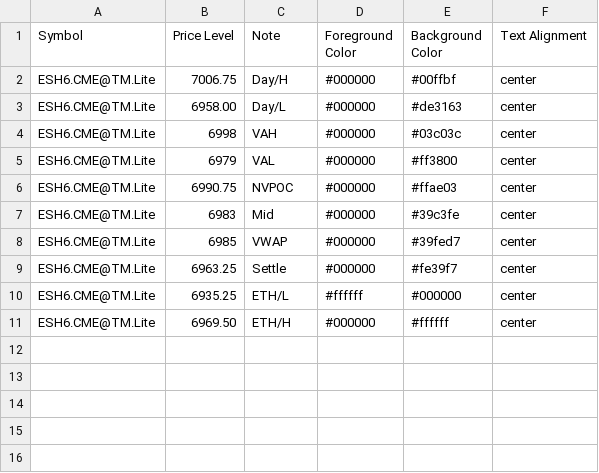
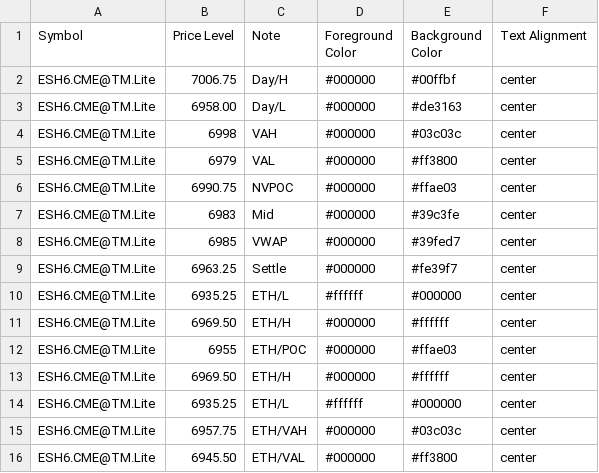
Before and after one commit to heatedtowel/EsCloudNotes, a CSV file: esH6Yesterday.csv, drawn as a sheet; the diff names each change by its address in the sheet, - before the commit and + after, or states it on an @@ line.

Commit message:
Update Bookmap notes

```diff
--- a/esH6Yesterday.csv
+++ b/esH6Yesterday.csv
+row 12: ESH6.CME@TM.Lite | 6955 | ETH/POC | #000000 | #ffae03 | center
+row 13: ESH6.CME@TM.Lite | 6969.50 | ETH/H | #000000 | #ffffff | center
+row 14: ESH6.CME@TM.Lite | 6935.25 | ETH/L | #ffffff | #000000 | center
+row 15: ESH6.CME@TM.Lite | 6957.75 | ETH/VAH | #000000 | #03c03c | center
+row 16: ESH6.CME@TM.Lite | 6945.50 | ETH/VAL | #000000 | #ff3800 | center
```
